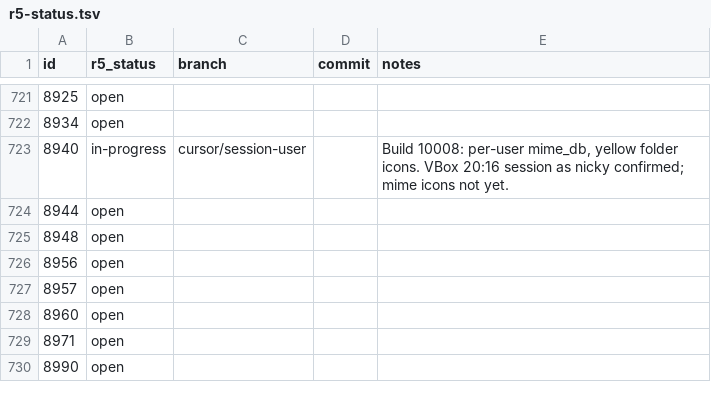
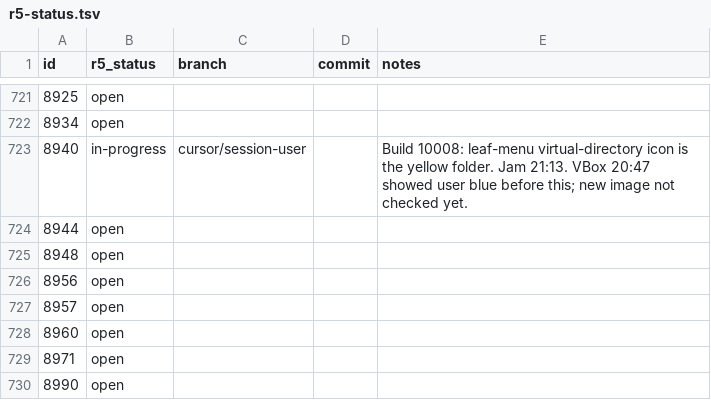
Before and after one commit to nickrusman-bot/r5os, a TSV file: tracker/r5-status.tsv, drawn as a sheet; only a part is shown, gaps mark what is left out.

```diff
--- a/tracker/r5-status.tsv
+++ b/tracker/r5-status.tsv
@@ -722,3 +722,3 @@ id	r5_status	branch	commit	notes
 8934	open			
-8940	in-progress	cursor/session-user		Build 10008: per-user mime_db, yellow folder icons. VBox 20:16 session as nicky confirmed; mime icons not yet.
+8940	in-progress	cursor/session-user		Build 10008: leaf-menu virtual-directory icon is the yellow folder. Jam 21:13. VBox 20:47 showed user blue before this; new image not checked yet.
 8944	open			
```
Also changed, not shown: 6 other files.
